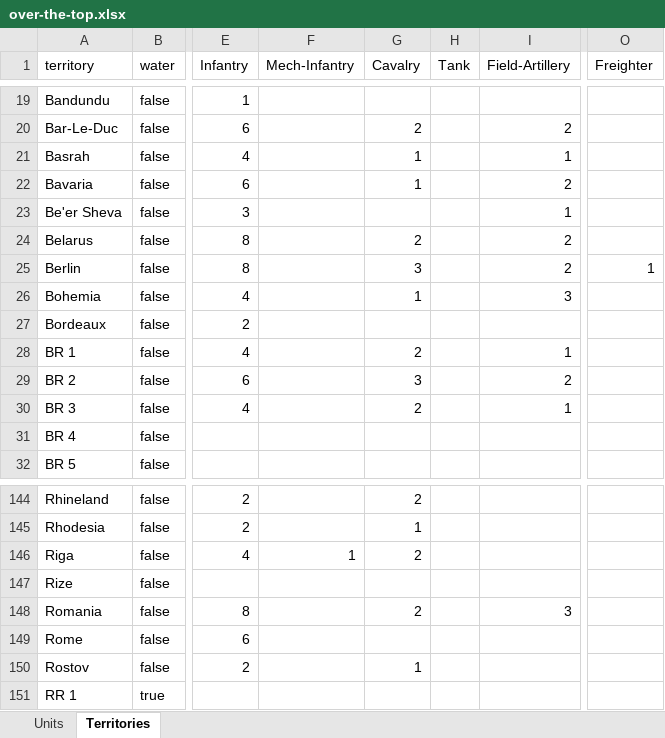
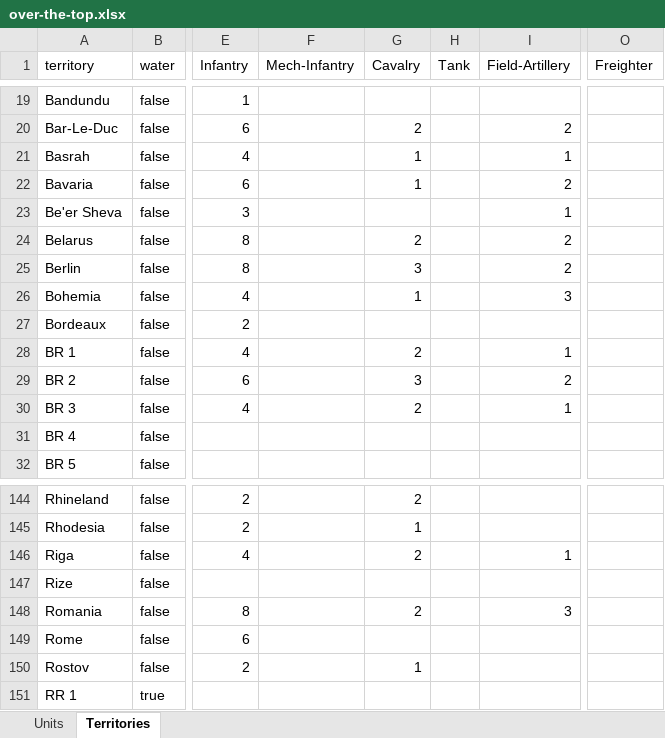
Before and after one commit to triplea-maps/over_the_top, an Excel workbook: over-the-top.xlsx, sheet Territories, drawn as a sheet; only a part is shown, gaps mark what is left out; values as stored, in another font and other column widths than the file's, no borders; the diff names each change by its address in the sheet, - before the commit and + after, or states it on an @@ line.

```diff
--- a/over-the-top.xlsx (sheet Territories)
+++ b/over-the-top.xlsx (sheet Territories)
-O25 (Freighter): 1
+O25 (Freighter): (empty)
-F146 (Mech-Infantry): 1
+F146 (Mech-Infantry): (empty)
-I146 (Field-Artillery): (empty)
+I146 (Field-Artillery): 1
```
Also changed, not shown: 1 other file.
